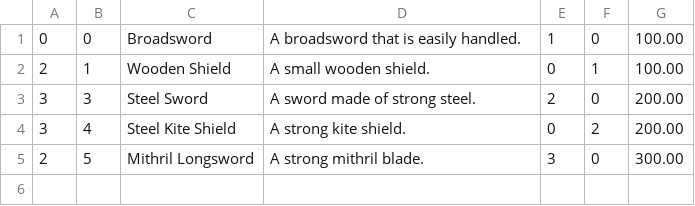
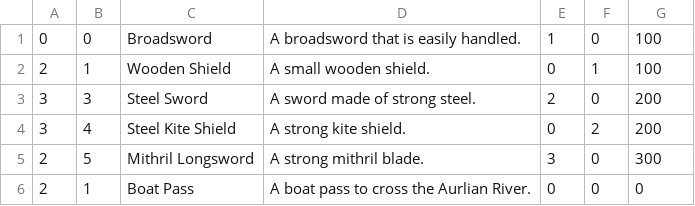
Before and after one commit to SamWCodes/java-class, a CSV file: items.csv, drawn as a sheet.

```diff
--- a/items.csv
+++ b/items.csv
@@ -1,5 +1,6 @@
-0,0,Broadsword,A broadsword that is easily handled.,1,0,100.00
-2,1,Wooden Shield,A small wooden shield.,0,1,100.00
-3,3,Steel Sword,A sword made of strong steel.,2,0,200.00
-3,4,Steel Kite Shield,A strong kite shield.,0,2,200.00
-2,5,Mithril Longsword,A strong mithril blade.,3,0,300.00
+0,0,Broadsword,A broadsword that is easily handled.,1,0,100
+2,1,Wooden Shield,A small wooden shield.,0,1,100
+3,3,Steel Sword,A sword made of strong steel.,2,0,200
+3,4,Steel Kite Shield,A strong kite shield.,0,2,200
+2,5,Mithril Longsword,A strong mithril blade.,3,0,300
+2,1,Boat Pass,A boat pass to cross the Aurlian River.,0,0,0
```
Also changed, not shown: map.csv, 7 other files.
